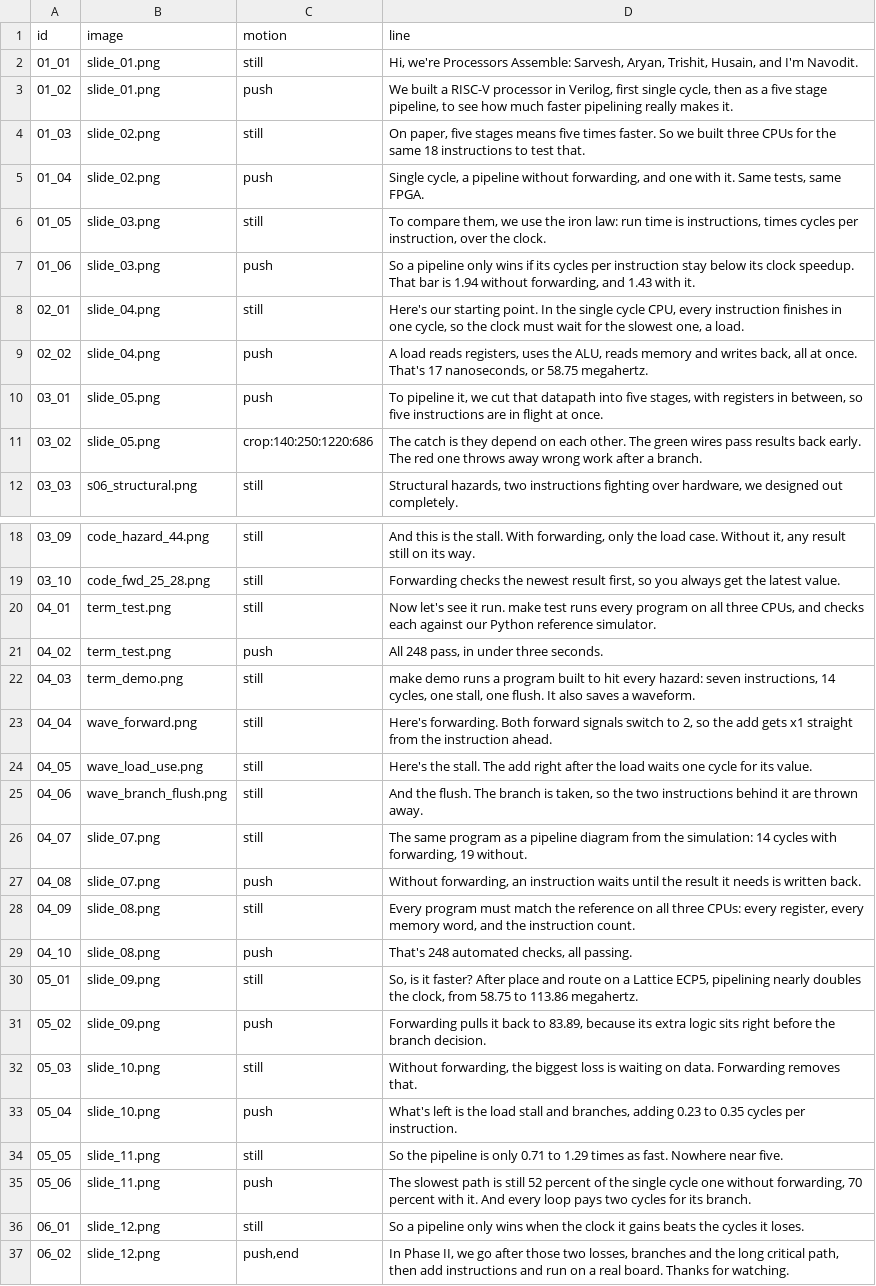
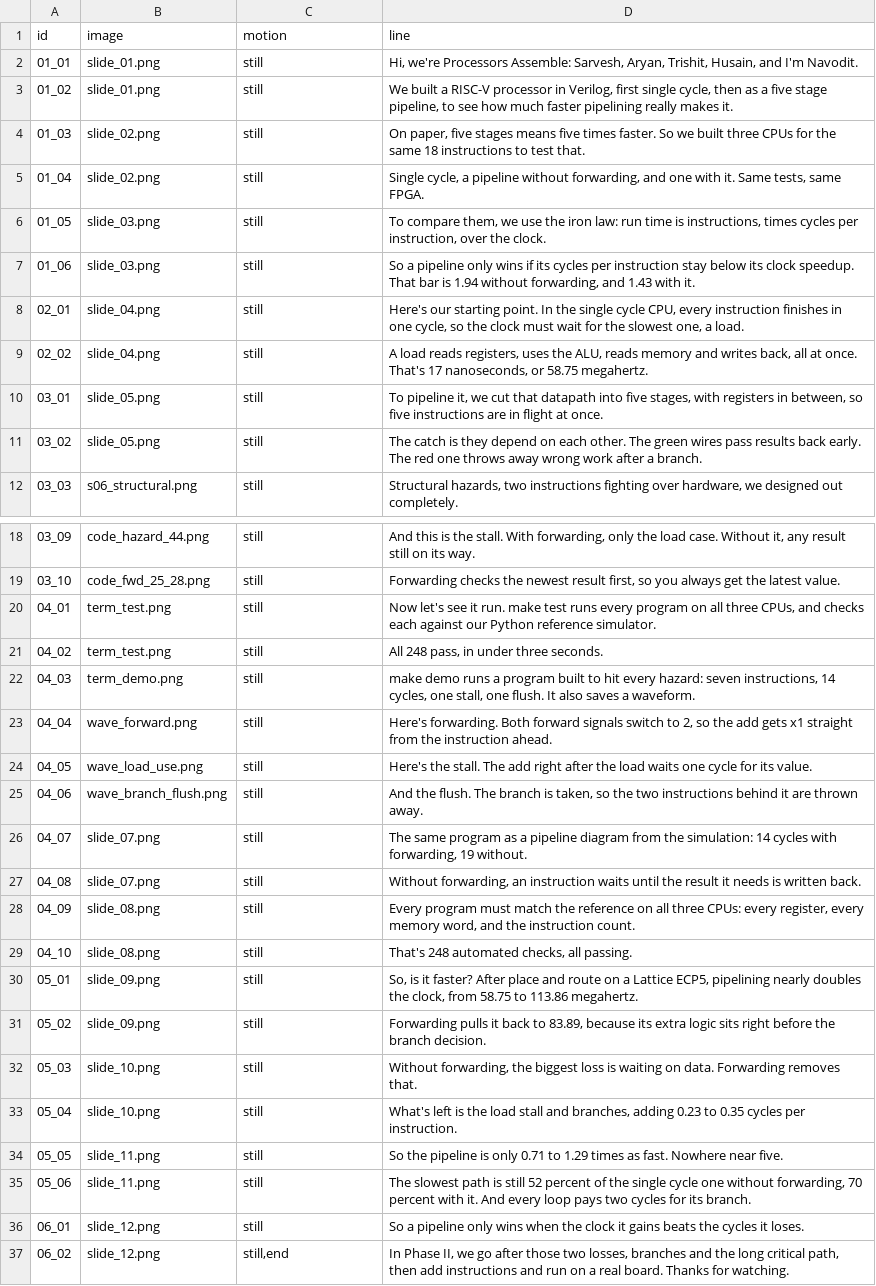
Before and after one commit to Ario2006/risc-5-processor, a TSV file: docs/video/shots.tsv, drawn as a sheet; only a part is shown, gaps mark what is left out.

Commit message:
docs(video): voice-only takes, stills only, Husain edits with assemble.py
- README.md and every script: record one voice take, no camera, any audio or video format
- Scripts: drop the zoom cues, "Behind you" column is now "On screen"
- shots.tsv: every shot is still, last row still,end for the 2 s hold
- editing.md: Husain edits; build frames, then run assemble.py
- assemble.py: cuts each take at the pauses, lays each line over its frame, trims pauses to about 0.5 s, normalizes to -16 LUFS, warns past 5:00; cuts.tsv overrides for retakes, --tts-missing for a rough cut

```diff
--- a/docs/video/shots.tsv
+++ b/docs/video/shots.tsv
@@ -2,11 +2,11 @@ id	image	motion	line
 01_01	slide_01.png	still	Hi, we're Processors Assemble: Sarvesh, Aryan, Trishit, Husain, and I'm Navodit.
-01_02	slide_01.png	push	We built a RISC-V processor in Verilog, first single cycle, then as a five stage pipeline, to see how much faster pipelining really makes it.
+01_02	slide_01.png	still	We built a RISC-V processor in Verilog, first single cycle, then as a five stage pipeline, to see how much faster pipelining really makes it.
 01_03	slide_02.png	still	On paper, five stages means five times faster. So we built three CPUs for the same 18 instructions to test that.
-01_04	slide_02.png	push	Single cycle, a pipeline without forwarding, and one with it. Same tests, same FPGA.
+01_04	slide_02.png	still	Single cycle, a pipeline without forwarding, and one with it. Same tests, same FPGA.
 01_05	slide_03.png	still	To compare them, we use the iron law: run time is instructions, times cycles per instruction, over the clock.
-01_06	slide_03.png	push	So a pipeline only wins if its cycles per instruction stay below its clock speedup. That bar is 1.94 without forwarding, and 1.43 with it.
+01_06	slide_03.png	still	So a pipeline only wins if its cycles per instruction stay below its clock speedup. That bar is 1.94 without forwarding, and 1.43 with it.
 02_01	slide_04.png	still	Here's our starting point. In the single cycle CPU, every instruction finishes in one cycle, so the clock must wait for the slowest one, a load.
-02_02	slide_04.png	push	A load reads registers, uses the ALU, reads memory and writes back, all at once. That's 17 nanoseconds, or 58.75 megahertz.
-03_01	slide_05.png	push	To pipeline it, we cut that datapath into five stages, with registers in between, so five instructions are in flight at once.
-03_02	slide_05.png	crop:140:250:1220:686	The catch is they depend on each other. The green wires pass results back early. The red one throws away wrong work after a branch.
+02_02	slide_04.png	still	A load reads registers, uses the ALU, reads memory and writes back, all at once. That's 17 nanoseconds, or 58.75 megahertz.
+03_01	slide_05.png	still	To pipeline it, we cut that datapath into five stages, with registers in between, so five instructions are in flight at once.
+03_02	slide_05.png	still	The catch is they depend on each other. The green wires pass results back early. The red one throws away wrong work after a branch.
 03_03	s06_structural.png	still	Structural hazards, two instructions fighting over hardware, we designed out completely.
@@ -20,3 +20,3 @@ id	image	motion	line
 04_01	term_test.png	still	Now let's see it run. make test runs every program on all three CPUs, and checks each against our Python reference simulator.
-04_02	term_test.png	push	All 248 pass, in under three seconds.
+04_02	term_test.png	still	All 248 pass, in under three seconds.
 04_03	term_demo.png	still	make demo runs a program built to hit every hazard: seven instructions, 14 cycles, one stall, one flush. It also saves a waveform.
@@ -26,12 +26,12 @@ id	image	motion	line
 04_07	slide_07.png	still	The same program as a pipeline diagram from the simulation: 14 cycles with forwarding, 19 without.
-04_08	slide_07.png	push	Without forwarding, an instruction waits until the result it needs is written back.
+04_08	slide_07.png	still	Without forwarding, an instruction waits until the result it needs is written back.
 04_09	slide_08.png	still	Every program must match the reference on all three CPUs: every register, every memory word, and the instruction count.
-04_10	slide_08.png	push	That's 248 automated checks, all passing.
+04_10	slide_08.png	still	That's 248 automated checks, all passing.
 05_01	slide_09.png	still	So, is it faster? After place and route on a Lattice ECP5, pipelining nearly doubles the clock, from 58.75 to 113.86 megahertz.
-05_02	slide_09.png	push	Forwarding pulls it back to 83.89, because its extra logic sits right before the branch decision.
+05_02	slide_09.png	still	Forwarding pulls it back to 83.89, because its extra logic sits right before the branch decision.
 05_03	slide_10.png	still	Without forwarding, the biggest loss is waiting on data. Forwarding removes that.
-05_04	slide_10.png	push	What's left is the load stall and branches, adding 0.23 to 0.35 cycles per instruction.
+05_04	slide_10.png	still	What's left is the load stall and branches, adding 0.23 to 0.35 cycles per instruction.
 05_05	slide_11.png	still	So the pipeline is only 0.71 to 1.29 times as fast. Nowhere near five.
-05_06	slide_11.png	push	The slowest path is still 52 percent of the single cycle one without forwarding, 70 percent with it. And every loop pays two cycles for its branch.
+05_06	slide_11.png	still	The slowest path is still 52 percent of the single cycle one without forwarding, 70 percent with it. And every loop pays two cycles for its branch.
 06_01	slide_12.png	still	So a pipeline only wins when the clock it gains beats the cycles it loses.
-06_02	slide_12.png	push,end	In Phase II, we go after those two losses, branches and the long critical path, then add instructions and run on a real board. Thanks for watching.
+06_02	slide_12.png	still,end	In Phase II, we go after those two losses, branches and the long critical path, then add instructions and run on a real board. Thanks for watching.
```
Also changed, not shown: 8 other files.
